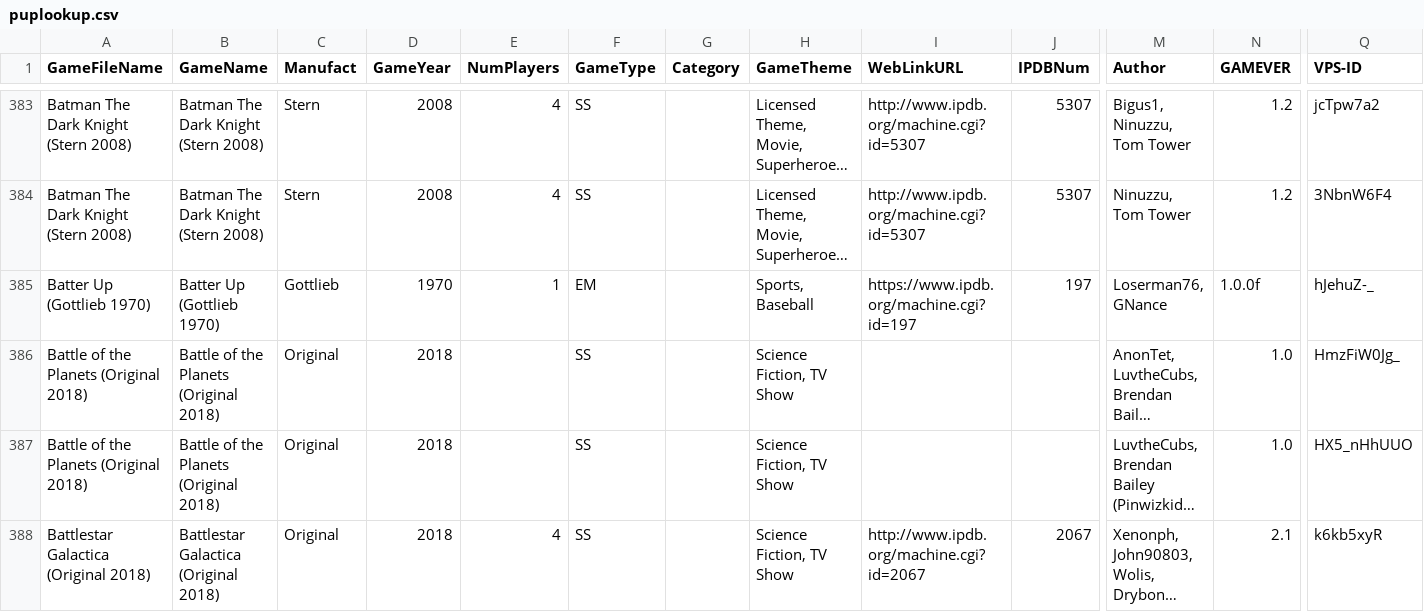
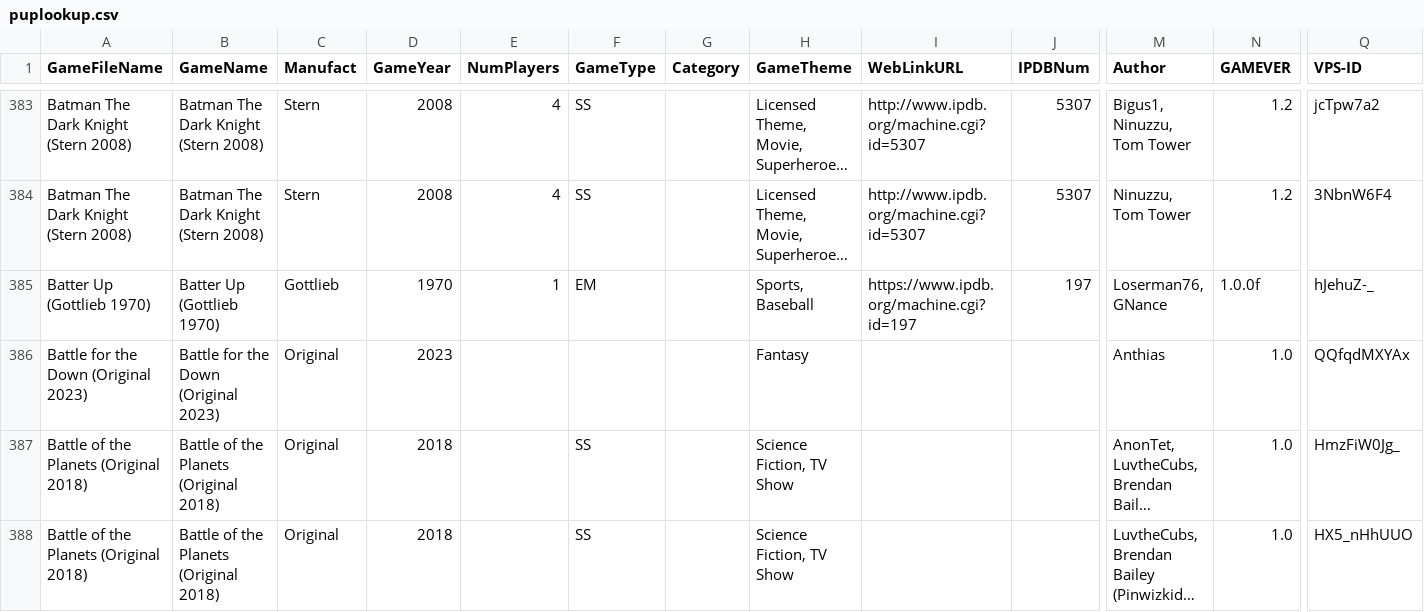
Before and after one commit to VirtualPinballSpreadsheet/vps-db, a CSV file: db/puplookup.csv, drawn as a sheet; only a part is shown, gaps mark what is left out; the shorter side is filled out with more unchanged rows; long unchanged cells end in …; rows hold the shown columns only; the diff names each change by its address in the sheet, - before the commit and + after, or states it on an @@ line.

Commit message:
UPDATE DB: (4296490) GAME:_TVP5A1b-1 - Updated Battle for the Down

```diff
--- a/db/puplookup.csv
+++ b/db/puplookup.csv
+row 386: Battle for the Down (Original 2023) | Battle for the Down (Original 2023) | Original | 2023 |  |  |  | Fantasy |  |  | Anthias | 1.0 | QQfqdMXYAx
```
Also changed, not shown: 1 other file.
